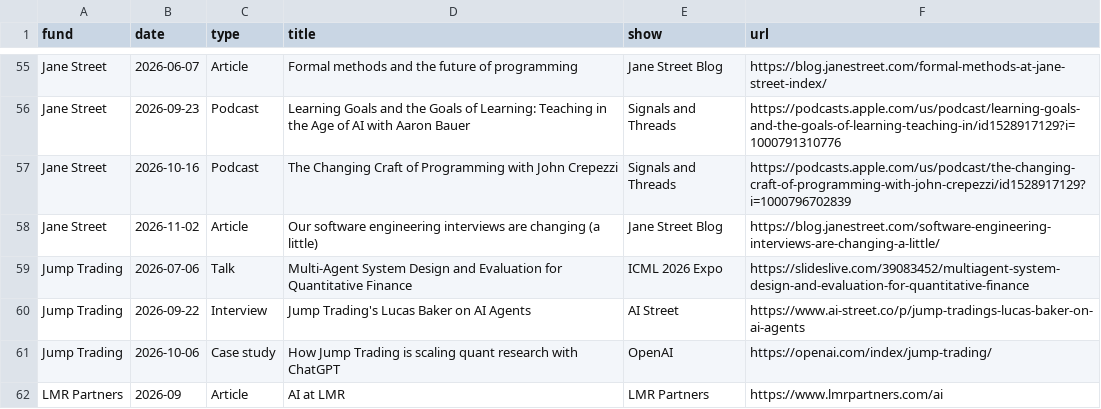
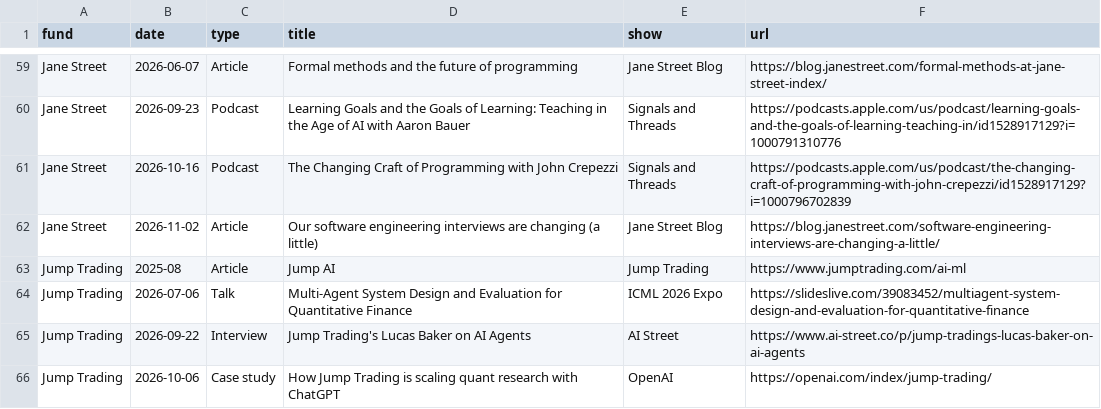
Before and after one commit to AlexIzydorczyk/AlexIzydorczyk.github.io, a CSV file: _data/ai_at_hedge_funds_library.csv, drawn as a sheet; only a part is shown, gaps mark what is left out; the shorter side is filled out with more unchanged rows; the diff covers the shown part only; the diff names each change by its address in the sheet, - before the commit and + after, or states it on an @@ line.

```diff
--- a/_data/ai_at_hedge_funds_library.csv
+++ b/_data/ai_at_hedge_funds_library.csv
+row 63: Jump Trading | 2025-08 | Article | Jump AI | Jump Trading | https://www.jumptrading.com/ai-ml
```
Also changed, not shown: 7 added rows and 1 edited cell elsewhere in this file, _data/ai_at_hedge_funds.csv.
